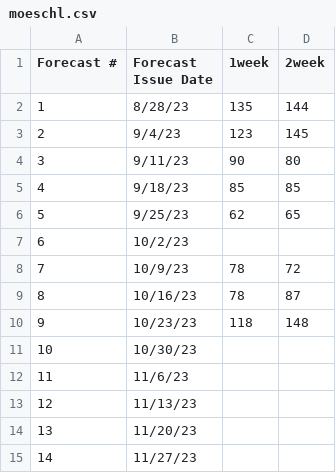
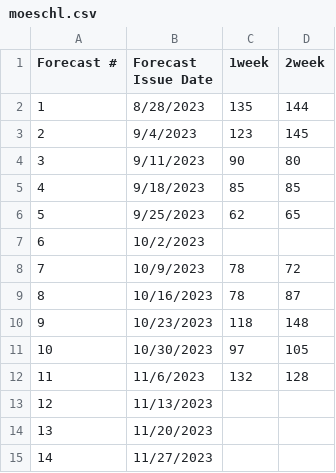
Before and after one commit to HAS-Tools-2023/forecasting, a CSV file: forecast_entries/moeschl.csv, drawn as a sheet.

Commit message:
hw 10

```diff
--- a/forecast_entries/moeschl.csv
+++ b/forecast_entries/moeschl.csv
@@ -1,15 +1,15 @@
 Forecast #,Forecast Issue Date,1week,2week
-1,8/28/23,135,144
-2,9/4/23,123,145
-3,9/11/23,90,80
-4,9/18/23,85,85
-5,9/25/23,62,65
-6,10/2/23,,
-7,10/9/23,78,72
-8,10/16/23,78,87
-9,10/23/23,118,148
-10,10/30/23,,
-11,11/6/23,,
-12,11/13/23,,
-13,11/20/23,,
-14,11/27/23,,
+1,8/28/2023,135,144
+2,9/4/2023,123,145
+3,9/11/2023,90,80
+4,9/18/2023,85,85
+5,9/25/2023,62,65
+6,10/2/2023,,
+7,10/9/2023,78,72
+8,10/16/2023,78,87
+9,10/23/2023,118,148
+10,10/30/2023,97,105
+11,11/6/2023,132,128
+12,11/13/2023,,
+13,11/20/2023,,
+14,11/27/2023,,
```
